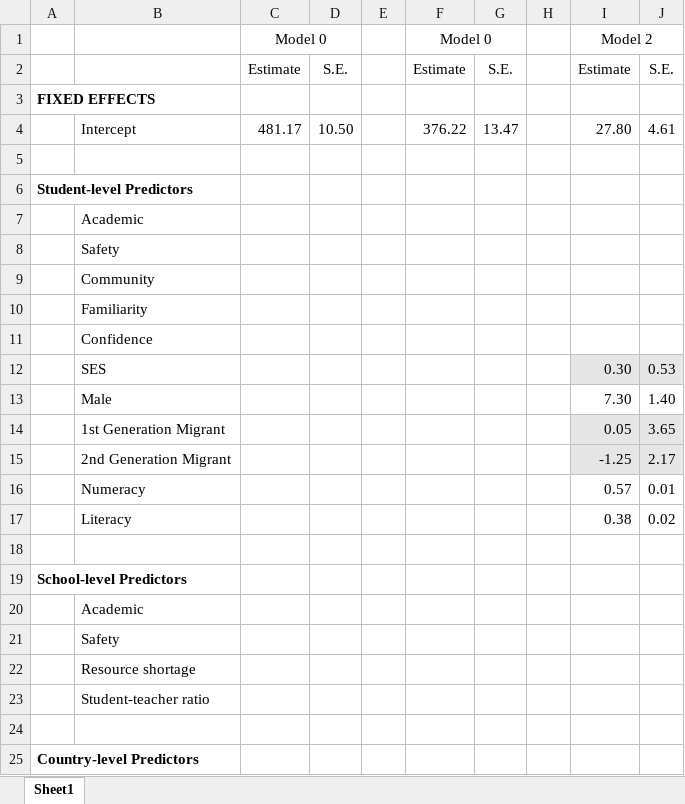
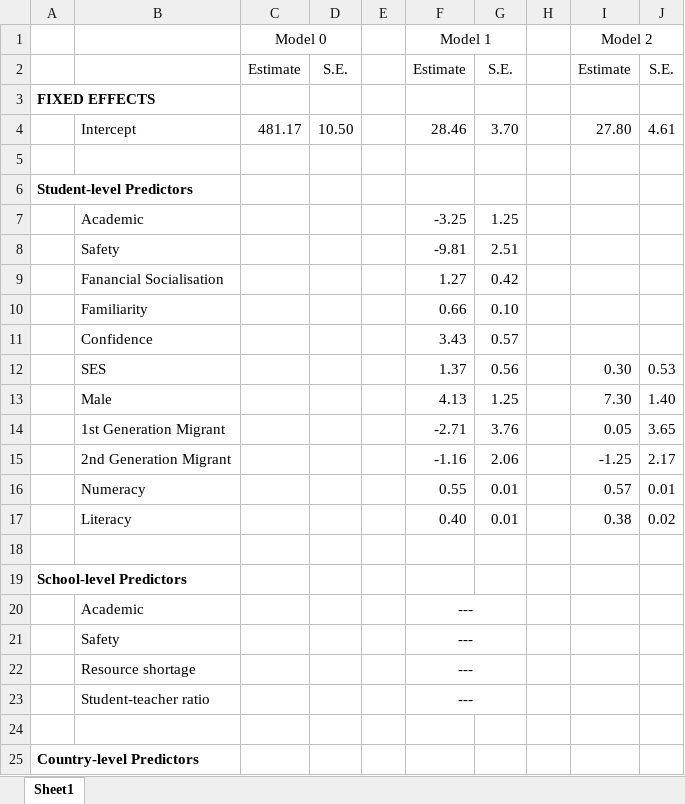
Before and after one commit to tonyctan/CEMO-master-thesis, an Excel workbook: Model building/Estimates.xlsx, sheet Sheet1, drawn as a sheet; only a part is shown; values as stored, in another font and other column widths than the file's, no borders; removed rows and columns are numbered as before the commit, all else as after; the diff covers the shown part only; the diff names each change by its address in the sheet, - before the commit and + after, or states it on an @@ line.

```diff
--- a/Model building/Estimates.xlsx (sheet Sheet1)
+++ b/Model building/Estimates.xlsx (sheet Sheet1)
-F1: Model 0
+F1: Model 1
-F4 (Model 1): 376.22
+F4 (Model 1): 28.46
-G4: 13.47
+G4: 3.70
-row 7:  | Academic
-row 8:  | Safety
-row 9:  | Community
-row 10:  | Familiarity
-row 11:  | Confidence
+row 7:  | Academic |  |  |  | -3.25 | 1.25
+row 8:  | Safety |  |  |  | -9.81 | 2.51
+row 9:  | Fanancial Socialisation |  |  |  | 1.27 | 0.42
+row 10:  | Familiarity |  |  |  | 0.66 | 0.10
+row 11:  | Confidence |  |  |  | 3.43 | 0.57
-F12 (Model 1): (empty)
+F12 (Model 1): 1.37
-G12: (empty)
+G12: 0.56
-I12:J12 fill: #E7E6E6
+I12:J12 fill: none
-F13 (Model 1): (empty)
+F13 (Model 1): 4.13
-G13: (empty)
+G13: 1.25
-F14 (Model 1): (empty)
+F14 (Model 1): -2.71
-G14: (empty)
+G14: 3.76
-I14:J15 fill: #E7E6E6
+I14:J15 fill: none
-F15 (Model 1): (empty)
+F15 (Model 1): -1.16
-G15: (empty)
+G15: 2.06
-F16 (Model 1): (empty)
+F16 (Model 1): 0.55
-G16:G17: (empty)
+G16:G17: 0.01
-F17 (Model 1): (empty)
+F17 (Model 1): 0.40
-F20:F23 (Model 1): (empty)
+F20:F23 (Model 1): ---
+F20:G20 merged
+F21:G21 merged
+F22:G22 merged
+F23:G23 merged
```
Also changed, not shown: 1 added row, 1 removed row, 26 edited cells, cell formats and merged cells elsewhere in this sheet, Model building/Country weights.xlsx, 20 other files.
